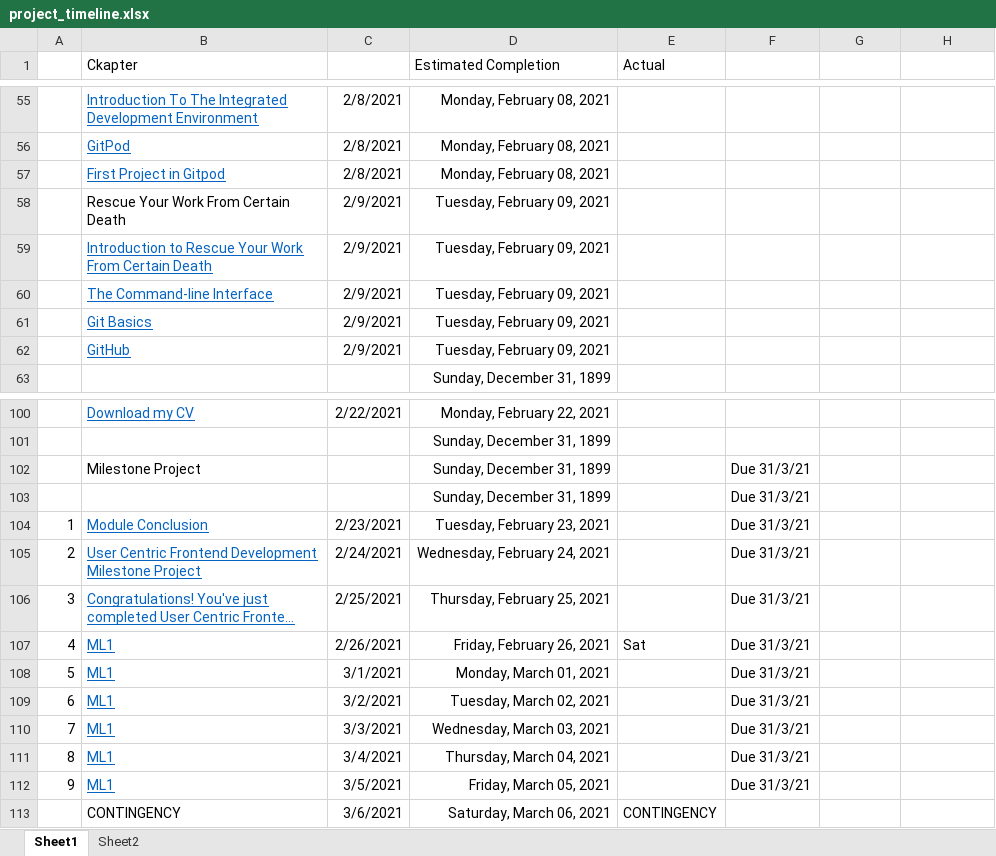
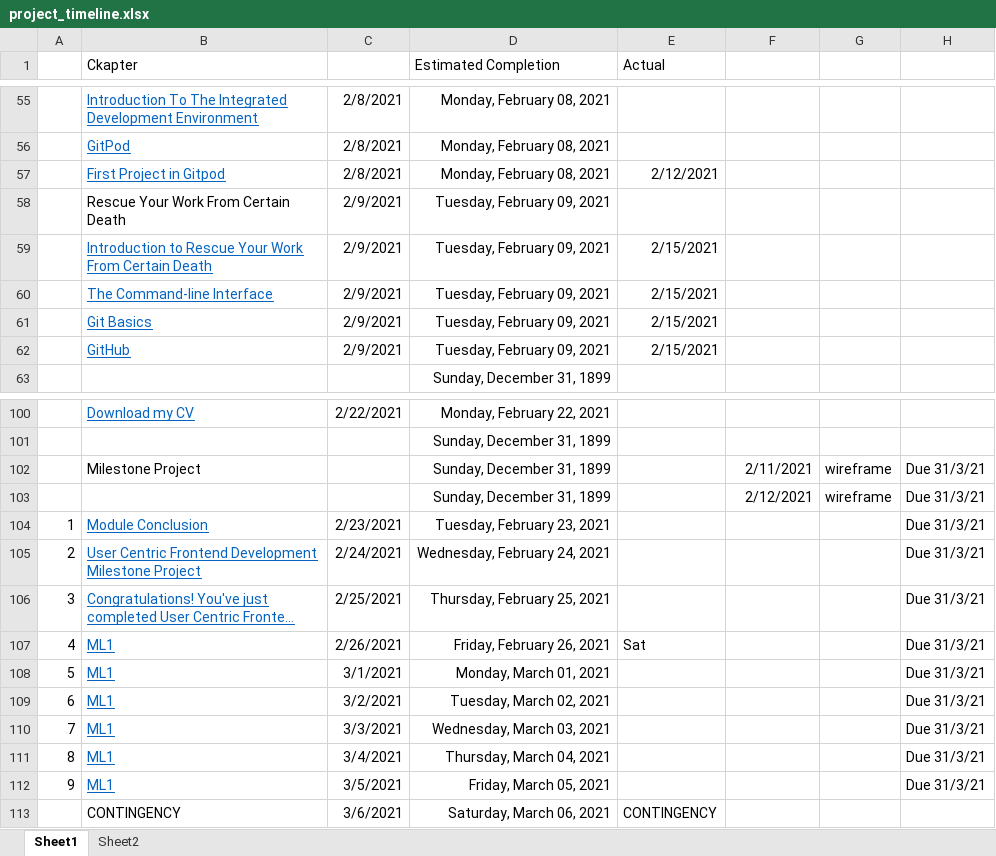
Before and after one commit to coder187/CI, an Excel workbook: project_timeline.xlsx, sheet Sheet1, drawn as a sheet; only a part is shown, gaps mark what is left out; long unchanged cells end in …; values as stored, in another font and other column widths than the file's, no borders; removed rows and columns are numbered as before the commit, all else as after; the diff names each change by its address in the sheet, - before the commit and + after, or states it on an @@ line.

Commit message:
added wirefranes for bus hire site. Updated timeline. added cloud9 cheat sheet

```diff
--- a/project_timeline.xlsx (sheet Sheet1)
+++ b/project_timeline.xlsx (sheet Sheet1)
-E57 (Actual): (empty)
+E57 (Actual): 2/12/2021
-E59:E62 (Actual): (empty)
+E59:E62 (Actual): 2/15/2021
-row 102:  | Milestone Project |  | Sunday, December 31, 1899 |  | Due 31/3/21
-row 103:  |  |  | Sunday, December 31, 1899 |  | Due 31/3/21
+row 102:  | Milestone Project |  | Sunday, December 31, 1899 |  | 2/11/2021 | wireframe | Due 31/3/21
+row 103:  |  |  | Sunday, December 31, 1899 |  | 2/12/2021 | wireframe | Due 31/3/21
-F104:F112: Due 31/3/21
+F104:F112: (empty)
-H104:H112: (empty)
+H104:H112: Due 31/3/21
```
Also changed, not shown: 3 other files.
